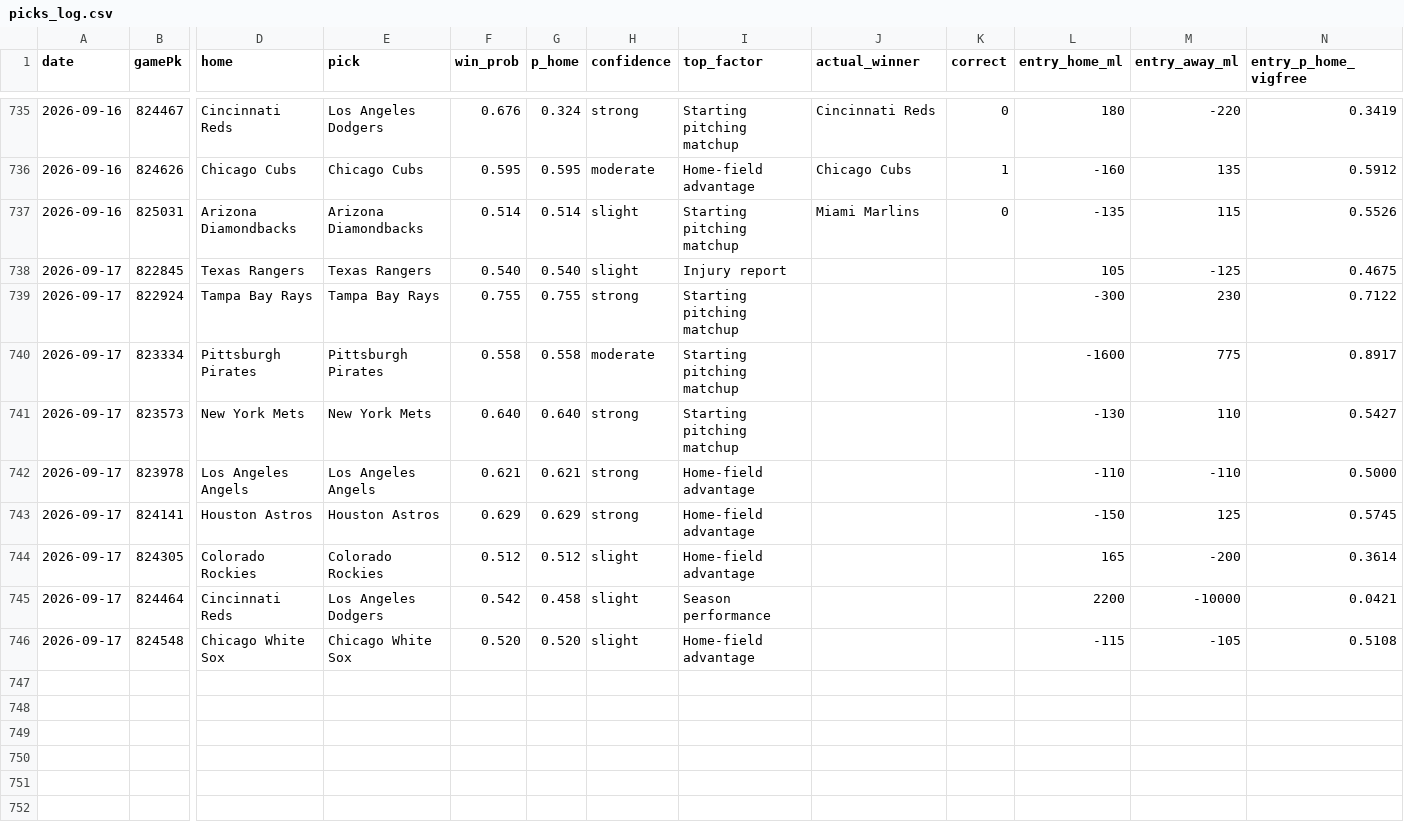
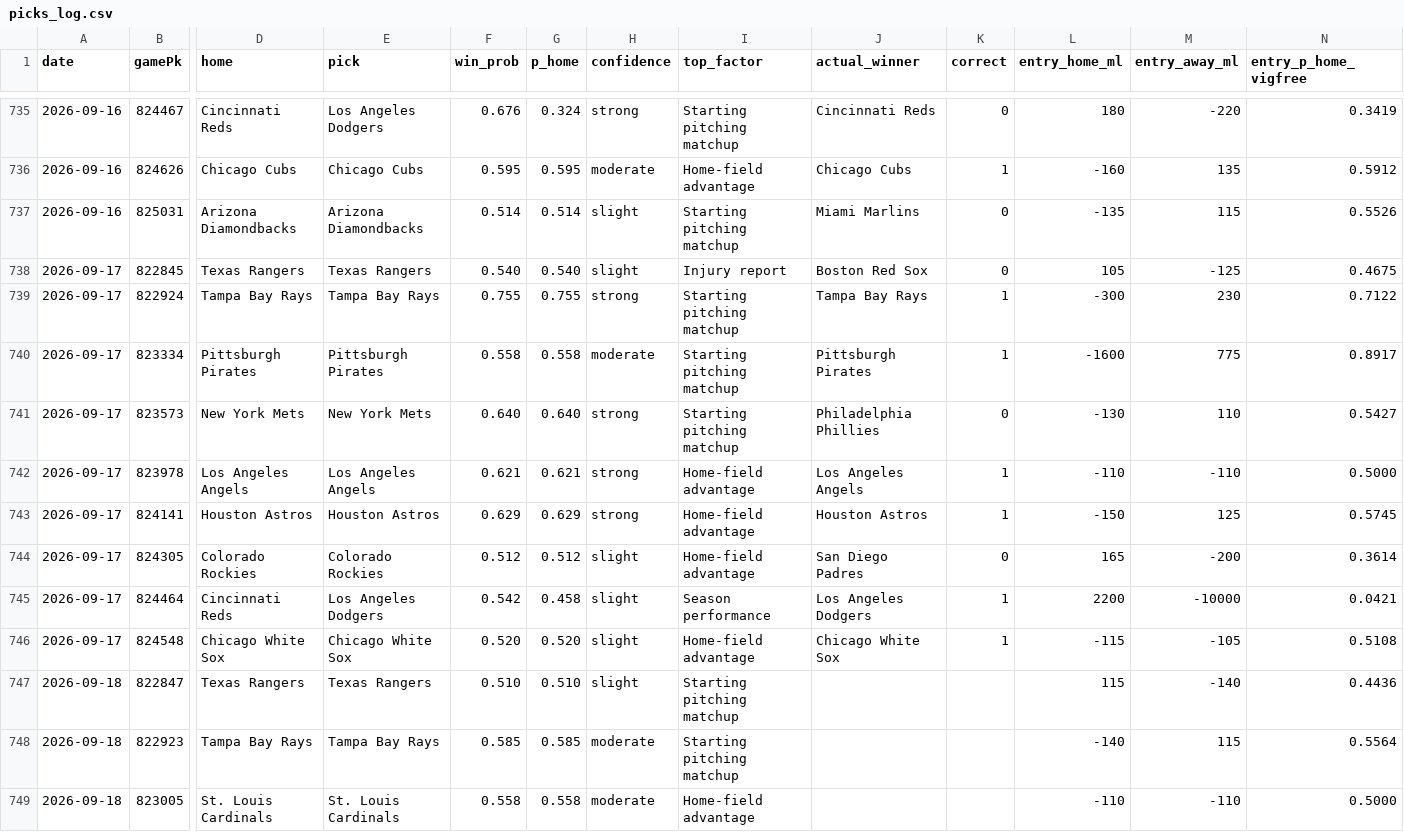
Before and after one commit to Holy23-pledge/mob-predictor, a CSV file: picks_log.csv, drawn as a sheet; only a part is shown, gaps mark what is left out; rows hold the shown columns only; the diff covers the shown part only; the diff names each change by its address in the sheet, - before the commit and + after, or states it on an @@ line.

Commit message:
Daily picks 2026-09-18

```diff
--- a/picks_log.csv
+++ b/picks_log.csv
-J738 (actual_winner): (empty)
+J738 (actual_winner): Boston Red Sox
-K738 (correct): (empty)
+K738 (correct): 0
-J739 (actual_winner): (empty)
+J739 (actual_winner): Tampa Bay Rays
-K739:K740 (correct): (empty)
+K739:K740 (correct): 1
-J740 (actual_winner): (empty)
+J740 (actual_winner): Pittsburgh Pirates
-J741 (actual_winner): (empty)
+J741 (actual_winner): Philadelphia Phillies
-K741 (correct): (empty)
+K741 (correct): 0
-J742 (actual_winner): (empty)
+J742 (actual_winner): Los Angeles Angels
-K742:K743 (correct): (empty)
+K742:K743 (correct): 1
-J743 (actual_winner): (empty)
+J743 (actual_winner): Houston Astros
-J744 (actual_winner): (empty)
+J744 (actual_winner): San Diego Padres
-K744 (correct): (empty)
+K744 (correct): 0
-J745 (actual_winner): (empty)
+J745 (actual_winner): Los Angeles Dodgers
-K745:K746 (correct): (empty)
+K745:K746 (correct): 1
-J746 (actual_winner): (empty)
+J746 (actual_winner): Chicago White Sox
+row 747: 2026-09-18 | 822847 | Texas Rangers | Texas Rangers | 0.510 | 0.510 | slight | Starting pitching matchup |  |  | 115 | -140 | 0.4436
+row 748: 2026-09-18 | 822923 | Tampa Bay Rays | Tampa Bay Rays | 0.585 | 0.585 | moderate | Starting pitching matchup |  |  | -140 | 115 | 0.5564
+row 749: 2026-09-18 | 823005 | St. Louis Cardinals | St. Louis Cardinals | 0.558 | 0.558 | moderate | Home-field advantage |  |  | -110 | -110 | 0.5000
```
Also changed, not shown: 12 added rows elsewhere in this file, 17 other files.
